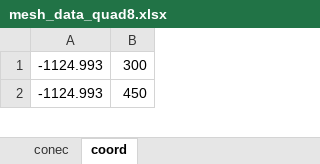
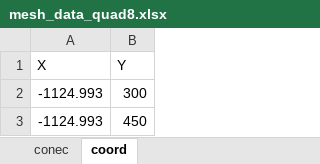
Before and after one commit to logus2k/cgad_pro, an Excel workbook: data/input/mesh_data_quad8.xlsx, sheet coord, drawn as a sheet; only a part is shown; values as stored, in another font and other column widths than the file's, no borders; the diff names each change by its address in the sheet, - before the commit and + after, or states it on an @@ line.

```diff
--- a/data/input/mesh_data_quad8.xlsx (sheet coord)
+++ b/data/input/mesh_data_quad8.xlsx (sheet coord)
+row 1: X | Y
```
Also changed, not shown: sheet conec, 23 other files.
